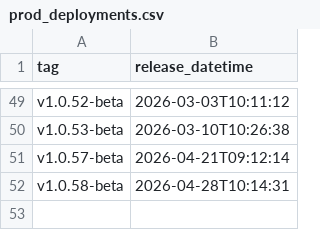
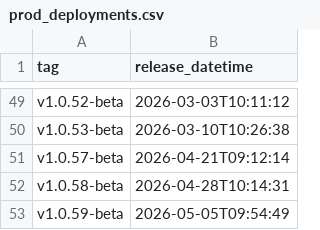
Before and after one commit to uk-gov-mirror/nhsdigital.eps-vpc-resources, a CSV file: _data/prod_deployments.csv, drawn as a sheet; only a part is shown, gaps mark what is left out; the diff names each change by its address in the sheet, - before the commit and + after, or states it on an @@ line.

```diff
--- a/_data/prod_deployments.csv
+++ b/_data/prod_deployments.csv
+row 53: v1.0.59-beta | 2026-05-05T09:54:49
```
Also changed, not shown: 1 other file.
